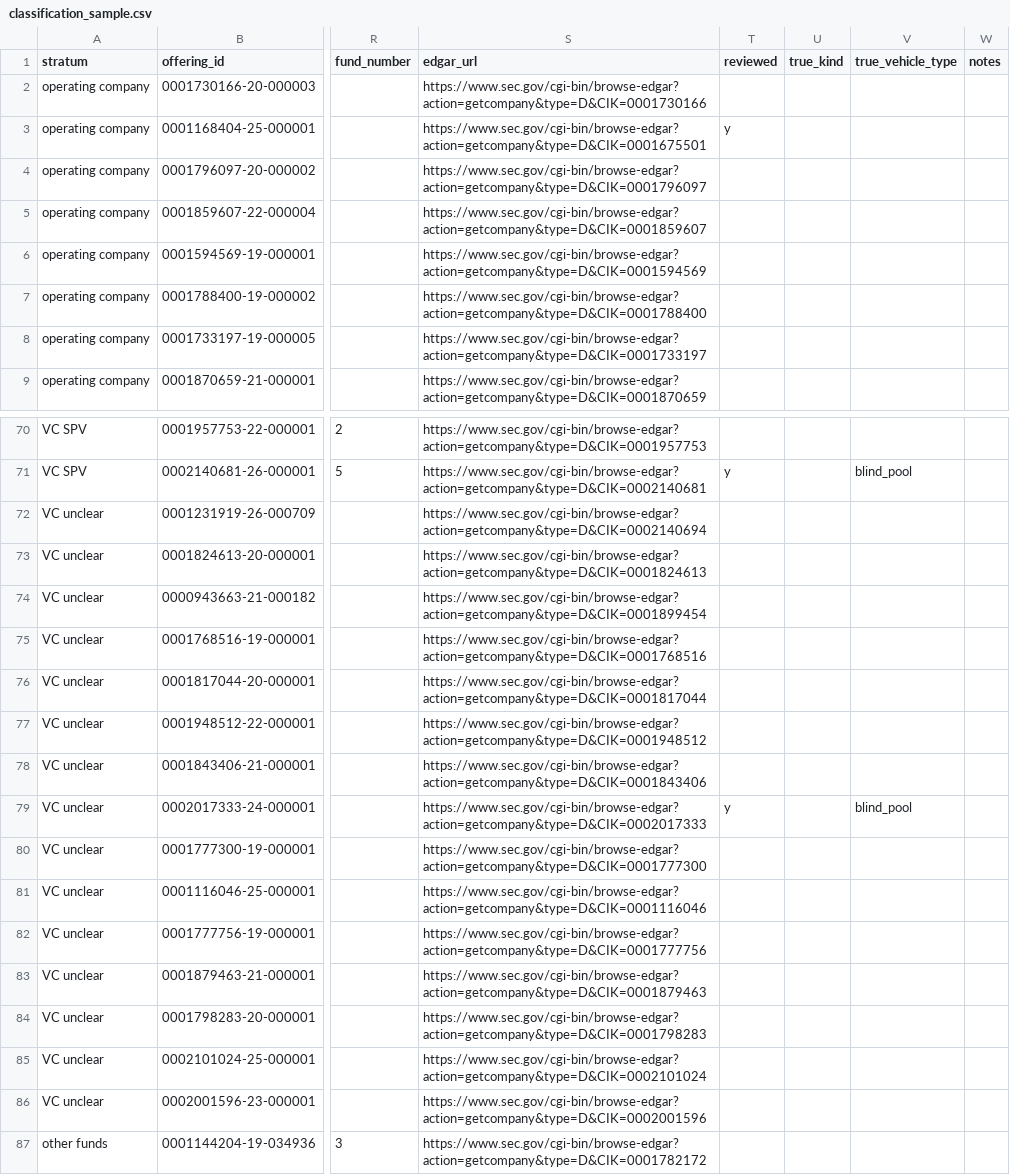
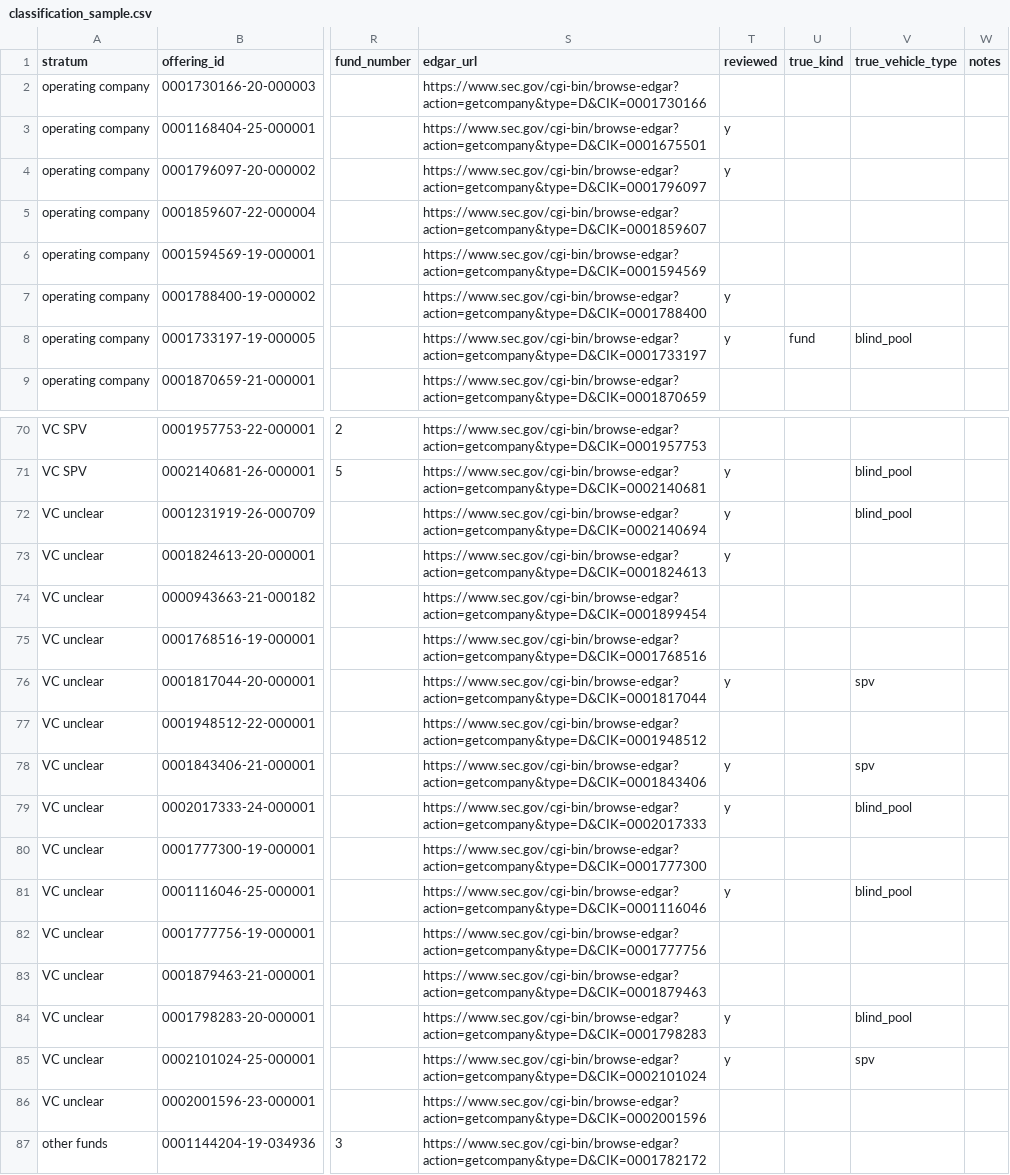
Before and after one commit to LBB2005/formd-tracker, a CSV file: review/classification_sample.csv, drawn as a sheet; only a part is shown, gaps mark what is left out; the diff covers the shown part only; the diff names each change by its address in the sheet, - before the commit and + after, or states it on an @@ line.

```diff
--- a/review/classification_sample.csv
+++ b/review/classification_sample.csv
-T4 (reviewed): (empty)
+T4 (reviewed): y
-T7:T8 (reviewed): (empty)
+T7:T8 (reviewed): y
-U8 (true_kind): (empty)
+U8 (true_kind): fund
-V8 (true_vehicle_type): (empty)
+V8 (true_vehicle_type): blind_pool
-T72:T73 (reviewed): (empty)
+T72:T73 (reviewed): y
-V72 (true_vehicle_type): (empty)
+V72 (true_vehicle_type): blind_pool
-T76 (reviewed): (empty)
+T76 (reviewed): y
-V76 (true_vehicle_type): (empty)
+V76 (true_vehicle_type): spv
-T78 (reviewed): (empty)
+T78 (reviewed): y
-V78 (true_vehicle_type): (empty)
+V78 (true_vehicle_type): spv
-T81 (reviewed): (empty)
+T81 (reviewed): y
-V81 (true_vehicle_type): (empty)
+V81 (true_vehicle_type): blind_pool
-T84:T85 (reviewed): (empty)
+T84:T85 (reviewed): y
-V84 (true_vehicle_type): (empty)
+V84 (true_vehicle_type): blind_pool
-V85 (true_vehicle_type): (empty)
+V85 (true_vehicle_type): spv
```
Also changed, not shown: 27 edited cells elsewhere in this file, review/ai_label_sample.csv, 6 other files.
